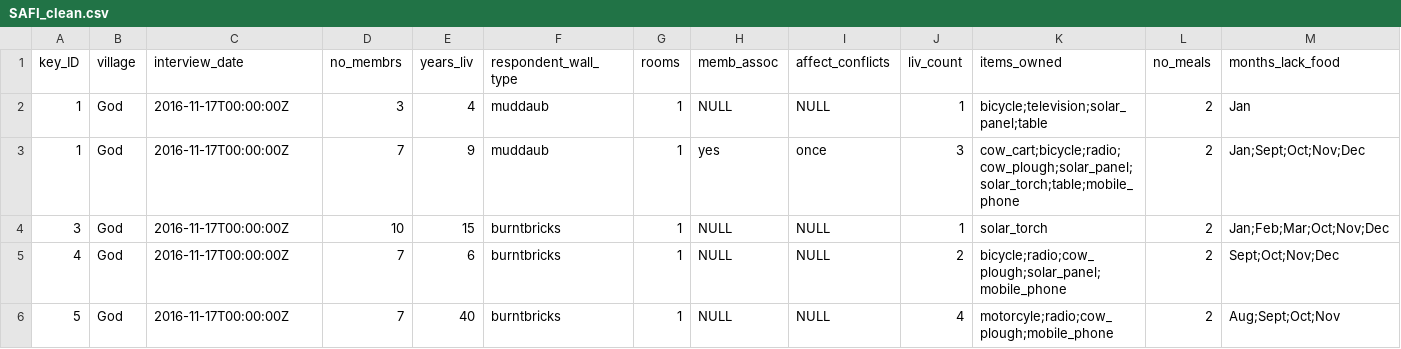
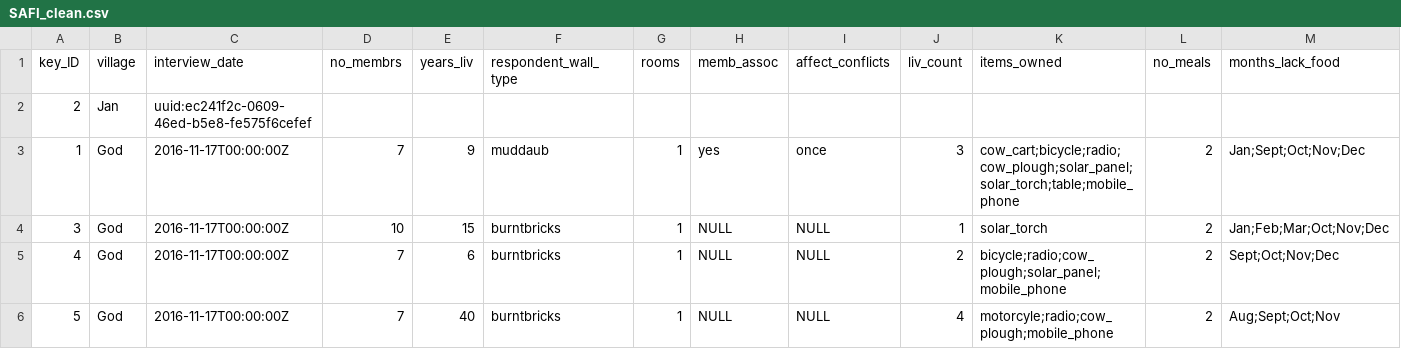
Before and after one commit to mlayser2009/first_test_repo, a CSV file: SAFI_clean.csv, drawn as a sheet; only a part is shown; removed rows and columns are numbered as before the commit, all else as after; rows hold the shown columns only; the diff names each change by its address in the sheet, - before the commit and + after, or states it on an @@ line.

Commit message:
deleted line

```diff
--- a/SAFI_clean.csv
+++ b/SAFI_clean.csv
-row 2: 1 | God | 2016-11-17T00:00:00Z | 3 | 4 | muddaub | 1 | NULL | NULL | 1 | bicycle;television;solar_panel;table | 2 | Jan
+row 2: 2 | Jan | uuid:ec241f2c-0609-46ed-b5e8-fe575f6cefef
```
